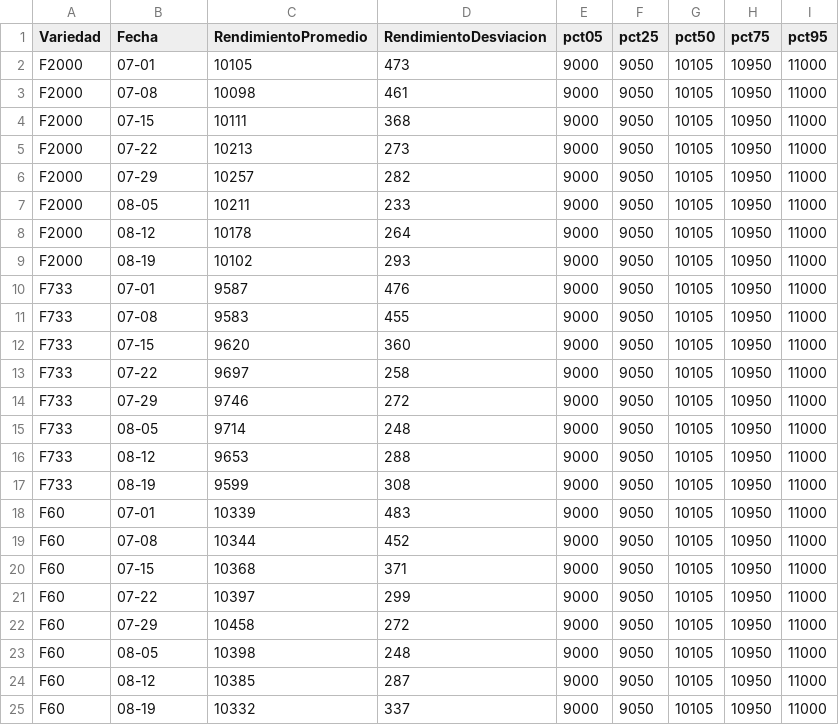
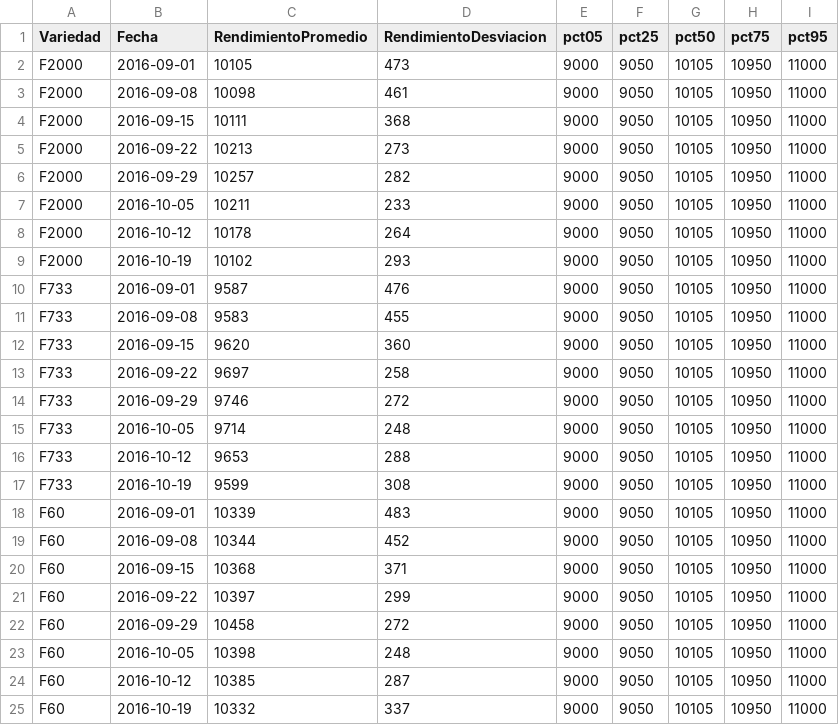
Before and after one commit to CIAT-DAPA/usaid_mockups, a CSV file: app/data/cultivo/arroz.csv, drawn as a sheet.

```diff
--- a/app/data/cultivo/arroz.csv
+++ b/app/data/cultivo/arroz.csv
@@ -1,25 +1,25 @@
 Variedad,Fecha,RendimientoPromedio,RendimientoDesviacion,pct05,pct25,pct50,pct75,pct95,
-F2000,07-01,10105,473,9000,9050,10105,10950,11000,
-F2000,07-08,10098,461,9000,9050,10105,10950,11000,
-F2000,07-15,10111,368,9000,9050,10105,10950,11000,
-F2000,07-22,10213,273,9000,9050,10105,10950,11000,
-F2000,07-29,10257,282,9000,9050,10105,10950,11000,
-F2000,08-05,10211,233,9000,9050,10105,10950,11000,
-F2000,08-12,10178,264,9000,9050,10105,10950,11000,
-F2000,08-19,10102,293,9000,9050,10105,10950,11000,
-F733,07-01, 9587,476,9000,9050,10105,10950,11000,
-F733,07-08, 9583,455,9000,9050,10105,10950,11000,
-F733,07-15, 9620,360,9000,9050,10105,10950,11000,
-F733,07-22, 9697,258,9000,9050,10105,10950,11000,
-F733,07-29, 9746,272,9000,9050,10105,10950,11000,
-F733,08-05, 9714,248,9000,9050,10105,10950,11000,
-F733,08-12, 9653,288,9000,9050,10105,10950,11000,
-F733,08-19, 9599,308,9000,9050,10105,10950,11000,
-F60,07-01,10339,483,9000,9050,10105,10950,11000,
-F60,07-08,10344,452,9000,9050,10105,10950,11000,
-F60,07-15,10368,371,9000,9050,10105,10950,11000,
-F60,07-22,10397,299,9000,9050,10105,10950,11000,
-F60,07-29,10458,272,9000,9050,10105,10950,11000,
-F60,08-05,10398,248,9000,9050,10105,10950,11000,
-F60,08-12,10385,287,9000,9050,10105,10950,11000,
-F60,08-19,10332,337,9000,9050,10105,10950,11000,
+F2000,2016-09-01,10105,473,9000,9050,10105,10950,11000,
+F2000,2016-09-08,10098,461,9000,9050,10105,10950,11000,
+F2000,2016-09-15,10111,368,9000,9050,10105,10950,11000,
+F2000,2016-09-22,10213,273,9000,9050,10105,10950,11000,
+F2000,2016-09-29,10257,282,9000,9050,10105,10950,11000,
+F2000,2016-10-05,10211,233,9000,9050,10105,10950,11000,
+F2000,2016-10-12,10178,264,9000,9050,10105,10950,11000,
+F2000,2016-10-19,10102,293,9000,9050,10105,10950,11000,
+F733,2016-09-01, 9587,476,9000,9050,10105,10950,11000,
+F733,2016-09-08, 9583,455,9000,9050,10105,10950,11000,
+F733,2016-09-15, 9620,360,9000,9050,10105,10950,11000,
+F733,2016-09-22, 9697,258,9000,9050,10105,10950,11000,
+F733,2016-09-29, 9746,272,9000,9050,10105,10950,11000,
+F733,2016-10-05, 9714,248,9000,9050,10105,10950,11000,
+F733,2016-10-12, 9653,288,9000,9050,10105,10950,11000,
+F733,2016-10-19, 9599,308,9000,9050,10105,10950,11000,
+F60,2016-09-01,10339,483,9000,9050,10105,10950,11000,
+F60,2016-09-08,10344,452,9000,9050,10105,10950,11000,
+F60,2016-09-15,10368,371,9000,9050,10105,10950,11000,
+F60,2016-09-22,10397,299,9000,9050,10105,10950,11000,
+F60,2016-09-29,10458,272,9000,9050,10105,10950,11000,
+F60,2016-10-05,10398,248,9000,9050,10105,10950,11000,
+F60,2016-10-12,10385,287,9000,9050,10105,10950,11000,
+F60,2016-10-19,10332,337,9000,9050,10105,10950,11000,
```
Also changed, not shown: 1 other file.
